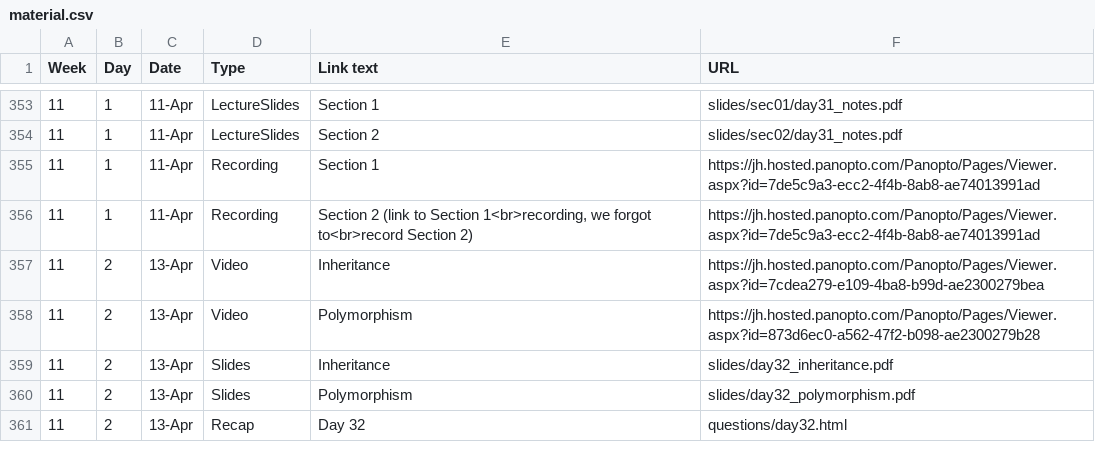
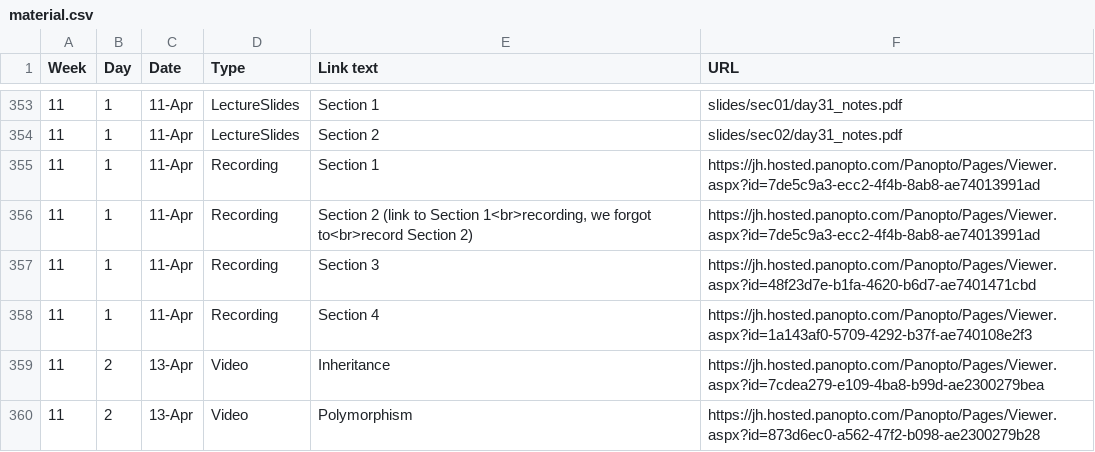
Before and after one commit to jhu-ip/cs220-s22, a CSV file: material.csv, drawn as a sheet; only a part is shown, gaps mark what is left out; the shorter side is filled out with more unchanged rows; the diff names each change by its address in the sheet, - before the commit and + after, or states it on an @@ line.

Commit message:
added recordings for mon apr 11 sections 03 and 04

```diff
--- a/material.csv
+++ b/material.csv
+row 357: 11 | 1 | 11-Apr | Recording | Section 3 | https://jh.hosted.panopto.com/Panopto/Pages/Viewer.aspx?id=48f23d7e-b1fa-4620-b6d7-ae7401471cbd
+row 358: 11 | 1 | 11-Apr | Recording | Section 4 | https://jh.hosted.panopto.com/Panopto/Pages/Viewer.aspx?id=1a143af0-5709-4292-b37f-ae740108e2f3
```
Also changed, not shown: 1 other file.
